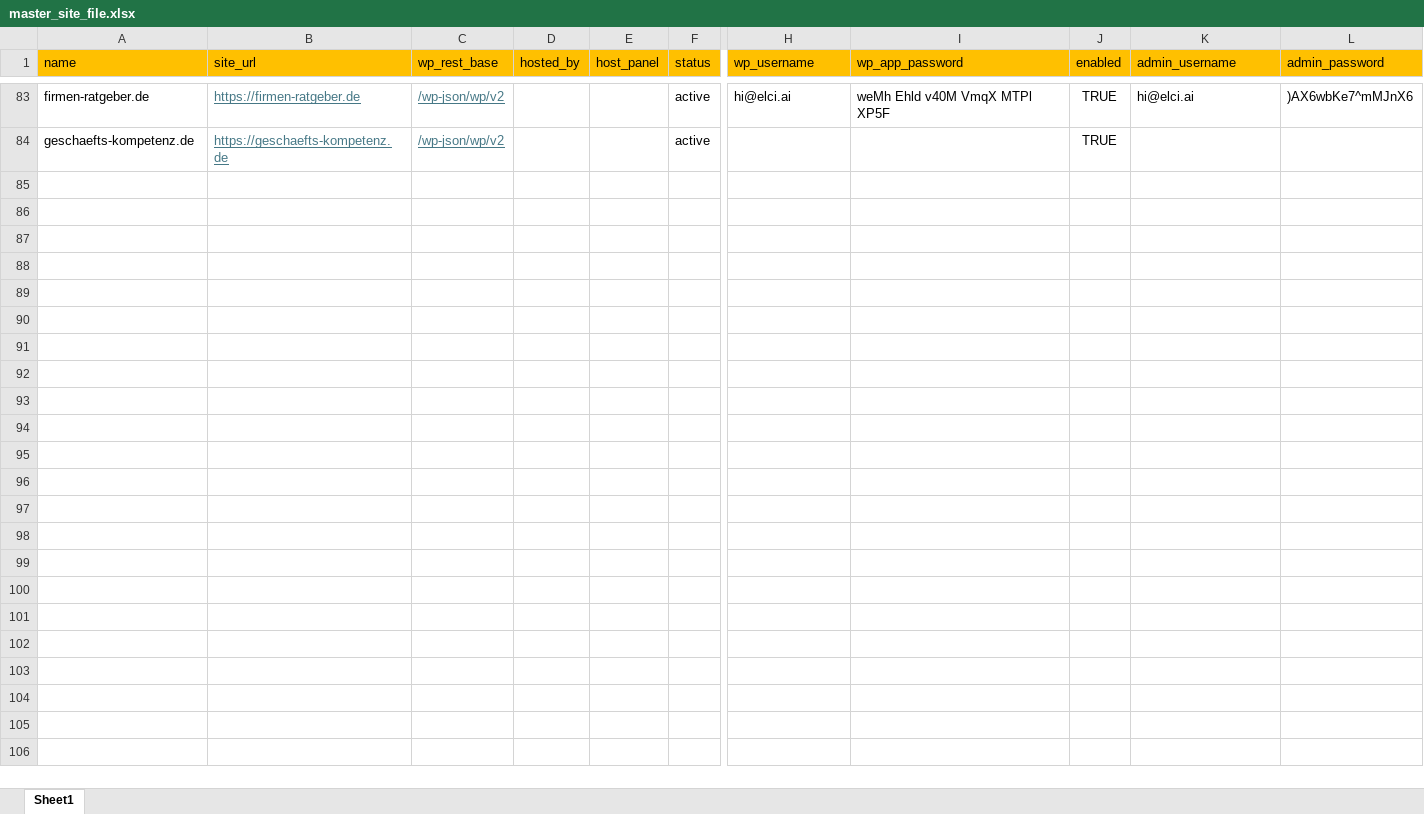
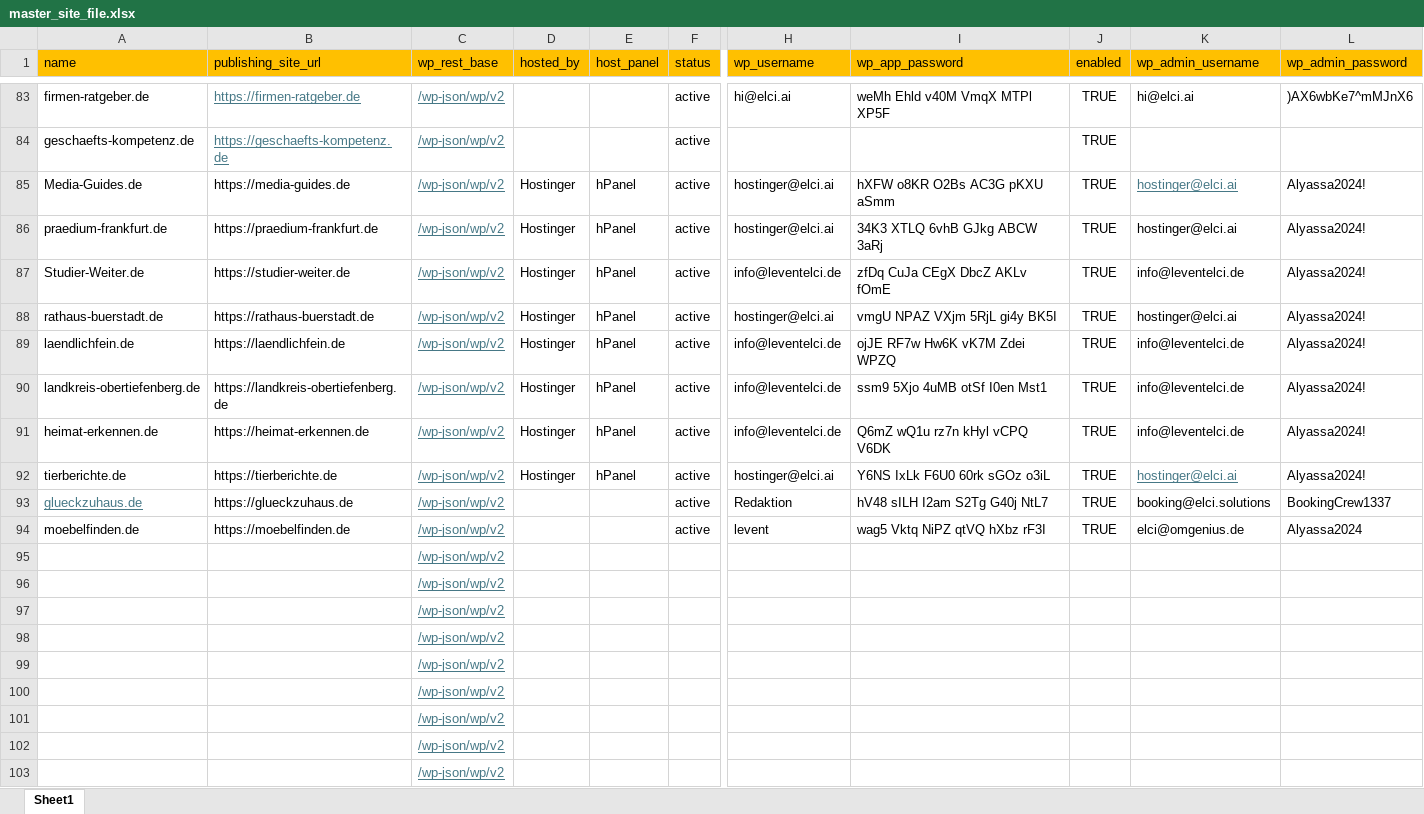
Before and after one commit to Adil-Elci/docx-html-converter, an Excel workbook: portal_backend/scripts/db_updater/master_site_info/master_site_file.xlsx, sheet Sheet1, drawn as a sheet; only a part is shown, gaps mark what is left out; values as stored, in another font and other column widths than the file's, no borders; rows hold the shown columns only; the diff names each change by its address in the sheet, - before the commit and + after, or states it on an @@ line.

```diff
--- a/portal_backend/scripts/db_updater/master_site_info/master_site_file.xlsx (sheet Sheet1)
+++ b/portal_backend/scripts/db_updater/master_site_info/master_site_file.xlsx (sheet Sheet1)
-B1: site_url
+B1: publishing_site_url
-K1: admin_username
+K1: wp_admin_username
-L1: admin_password
+L1: wp_admin_password
+row 85: Media-Guides.de | https://media-guides.de | /wp-json/wp/v2 | Hostinger | hPanel | active | hostinger@elci.ai | hXFW o8KR O2Bs AC3G pKXU aSmm | TRUE | hostinger@elci.ai | Alyassa2024!
+row 86: praedium-frankfurt.de | https://praedium-frankfurt.de | /wp-json/wp/v2 | Hostinger | hPanel | active | hostinger@elci.ai | 34K3 XTLQ 6vhB GJkg ABCW 3aRj | TRUE | hostinger@elci.ai | Alyassa2024!
+row 87: Studier-Weiter.de | https://studier-weiter.de | /wp-json/wp/v2 | Hostinger | hPanel | active | info@leventelci.de | zfDq CuJa CEgX DbcZ AKLv fOmE | TRUE | info@leventelci.de | Alyassa2024!
+row 88: rathaus-buerstadt.de | https://rathaus-buerstadt.de | /wp-json/wp/v2 | Hostinger | hPanel | active | hostinger@elci.ai | vmgU NPAZ VXjm 5RjL gi4y BK5I | TRUE | hostinger@elci.ai | Alyassa2024!
+row 89: laendlichfein.de | https://laendlichfein.de | /wp-json/wp/v2 | Hostinger | hPanel | active | info@leventelci.de | ojJE RF7w Hw6K vK7M Zdei WPZQ | TRUE | info@leventelci.de | Alyassa2024!
+row 90: landkreis-obertiefenberg.de | https://landkreis-obertiefenberg.de | /wp-json/wp/v2 | Hostinger | hPanel | active | info@leventelci.de | ssm9 5Xjo 4uMB otSf I0en Mst1 | TRUE | info@leventelci.de | Alyassa2024!
+row 91: heimat-erkennen.de | https://heimat-erkennen.de | /wp-json/wp/v2 | Hostinger | hPanel | active | info@leventelci.de | Q6mZ wQ1u rz7n kHyl vCPQ V6DK | TRUE | info@leventelci.de | Alyassa2024!
+row 92: tierberichte.de | https://tierberichte.de | /wp-json/wp/v2 | Hostinger | hPanel | active | hostinger@elci.ai | Y6NS IxLk F6U0 60rk sGOz o3iL | TRUE | hostinger@elci.ai | Alyassa2024!
+row 93: glueckzuhaus.de | https://glueckzuhaus.de | /wp-json/wp/v2 |  |  | active | Redaktion | hV48 sILH I2am S2Tg G40j NtL7 | TRUE | booking@elci.solutions | BookingCrew1337
+row 94: moebelfinden.de | https://moebelfinden.de | /wp-json/wp/v2 |  |  | active | levent | wag5 Vktq NiPZ qtVQ hXbz rF3I | TRUE | elci@omgenius.de | Alyassa2024
+row 95:  |  | /wp-json/wp/v2
+row 96:  |  | /wp-json/wp/v2
+row 97:  |  | /wp-json/wp/v2
+row 98:  |  | /wp-json/wp/v2
+row 99:  |  | /wp-json/wp/v2
+row 100:  |  | /wp-json/wp/v2
+row 101:  |  | /wp-json/wp/v2
+row 102:  |  | /wp-json/wp/v2
+row 103:  |  | /wp-json/wp/v2
```
Also changed, not shown: 13 other files.
